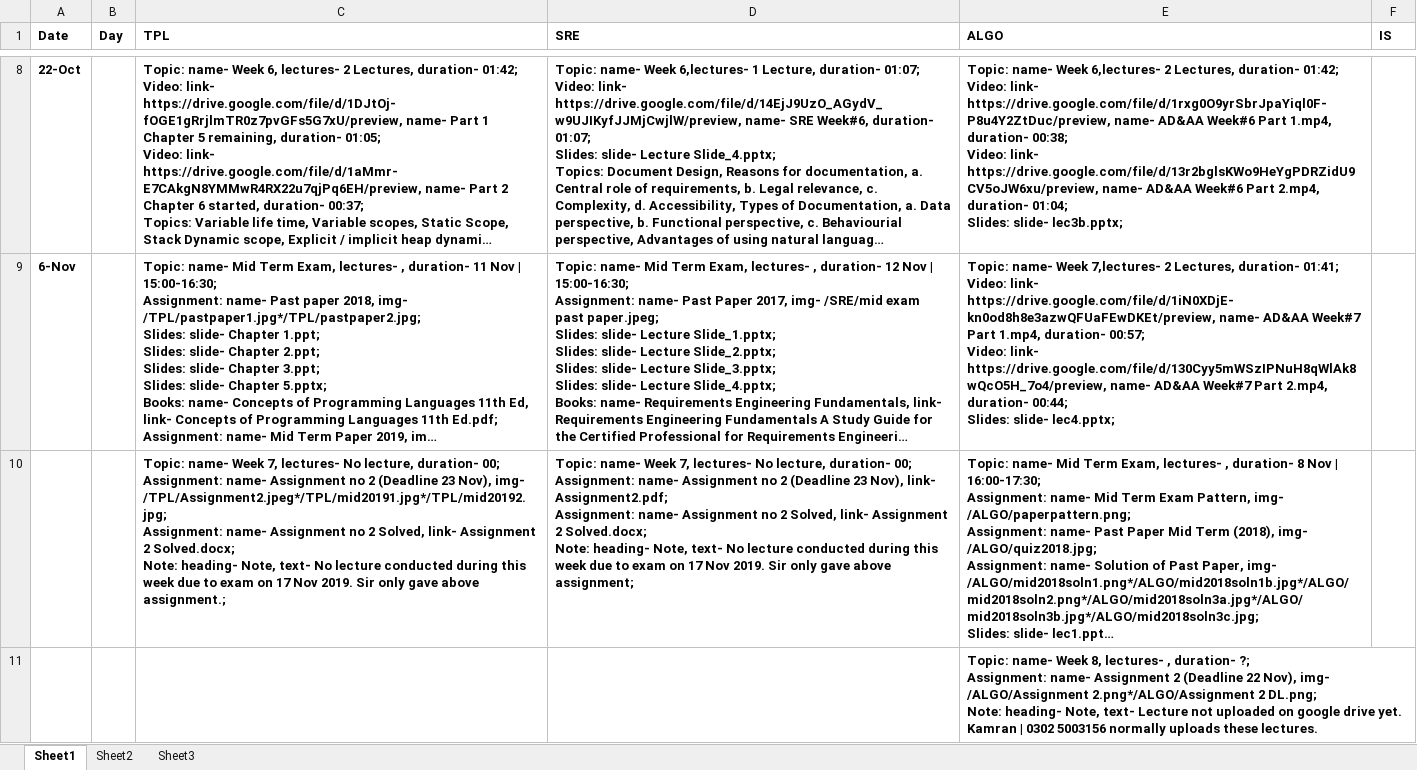
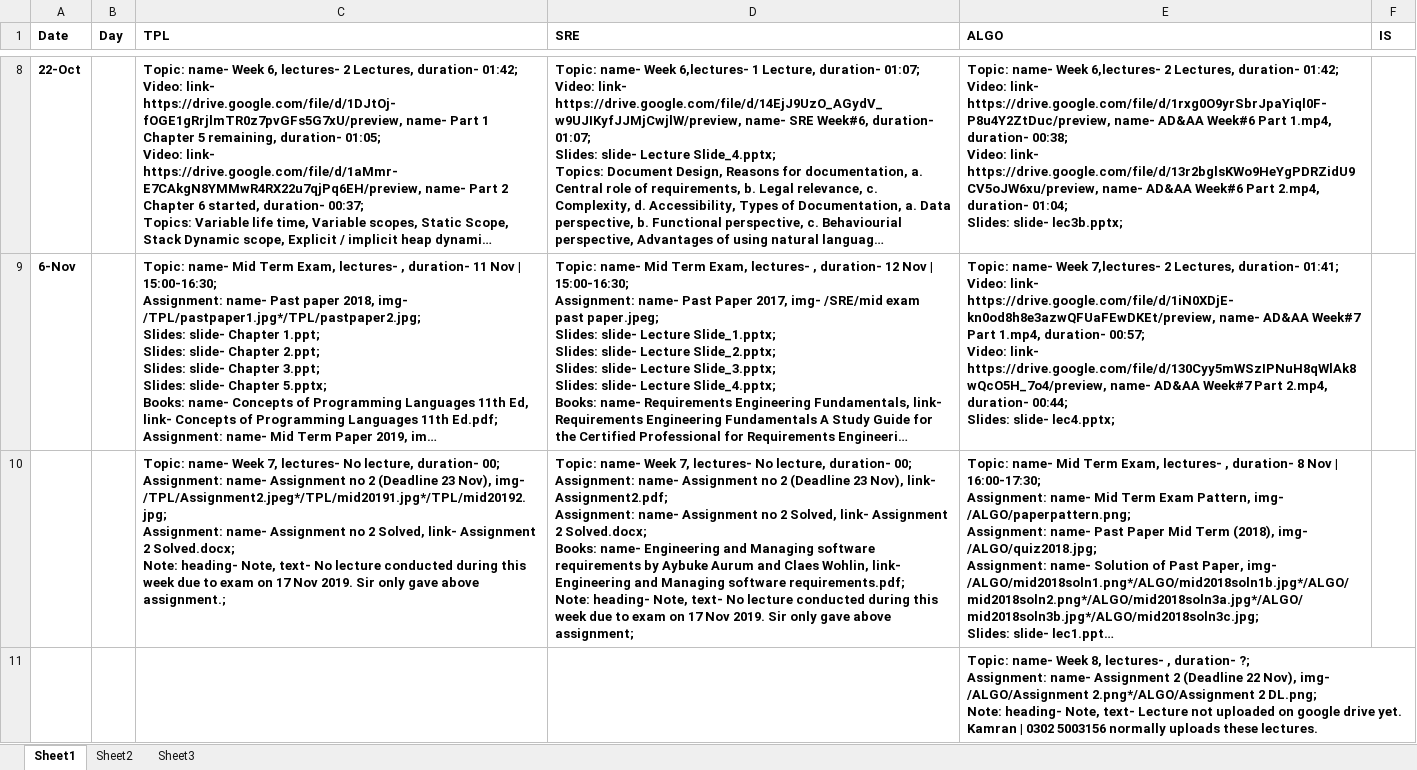
Before and after one commit to qasim2020/renovationUpdates, an Excel workbook: server/life.xlsx, sheet Sheet1, drawn as a sheet; only a part is shown, gaps mark what is left out; long unchanged cells end in …; values as stored, in another font and other column widths than the file's, no borders; ↵ is a line break in a cell; the diff names each change by its address in the sheet, - before the commit and + after, or states it on an @@ line.

Commit message:
added book for SRE assignment

```diff
--- a/server/life.xlsx (sheet Sheet1)
+++ b/server/life.xlsx (sheet Sheet1)
-D10 (SRE): …2 Solved.docx; ↵ Note: heading-…
+D10 (SRE): …2 Solved.docx; ↵ Books: name- Engineering and Managing software requirements by Aybuke Aurum and Claes Wohlin, link- Engineering and Managing software requirements.pdf; ↵ Note: heading-…
```
Also changed, not shown: 2 other files.
